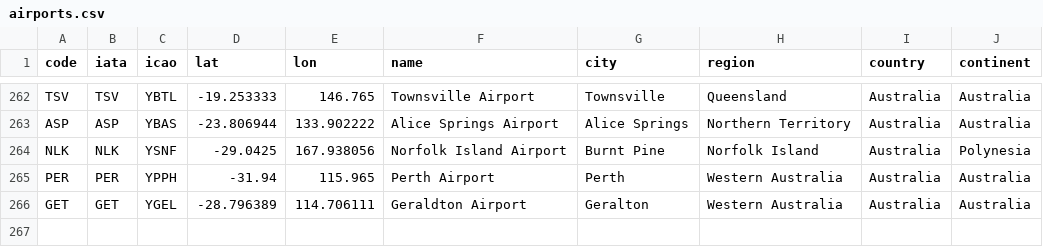
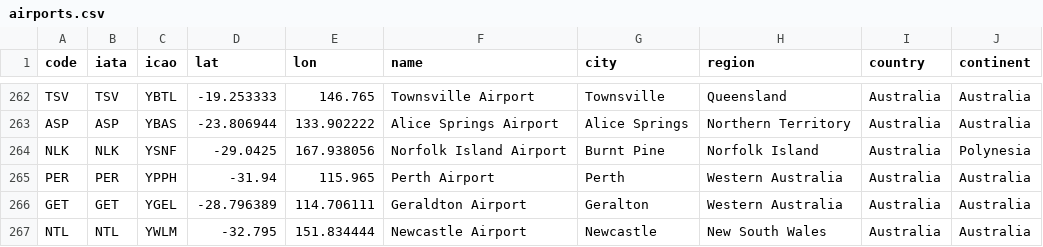
Before and after one commit to rccreswell/flightmaps, a CSV file: data/airports.csv, drawn as a sheet; only a part is shown, gaps mark what is left out.

Commit message:
Update airports.csv

```diff
--- a/data/airports.csv
+++ b/data/airports.csv
@@ -266 +266,2 @@ PER,PER,YPPH,-31.94,115.965,Perth Airport,Perth,Western Australia,Australia,Aust
 GET,GET,YGEL,-28.796389,114.706111,Geraldton Airport,Geralton,Western Australia,Australia,Australia
+NTL,NTL,YWLM,-32.795,151.834444,Newcastle Airport,Newcastle,New South Wales,Australia,Australia
```
